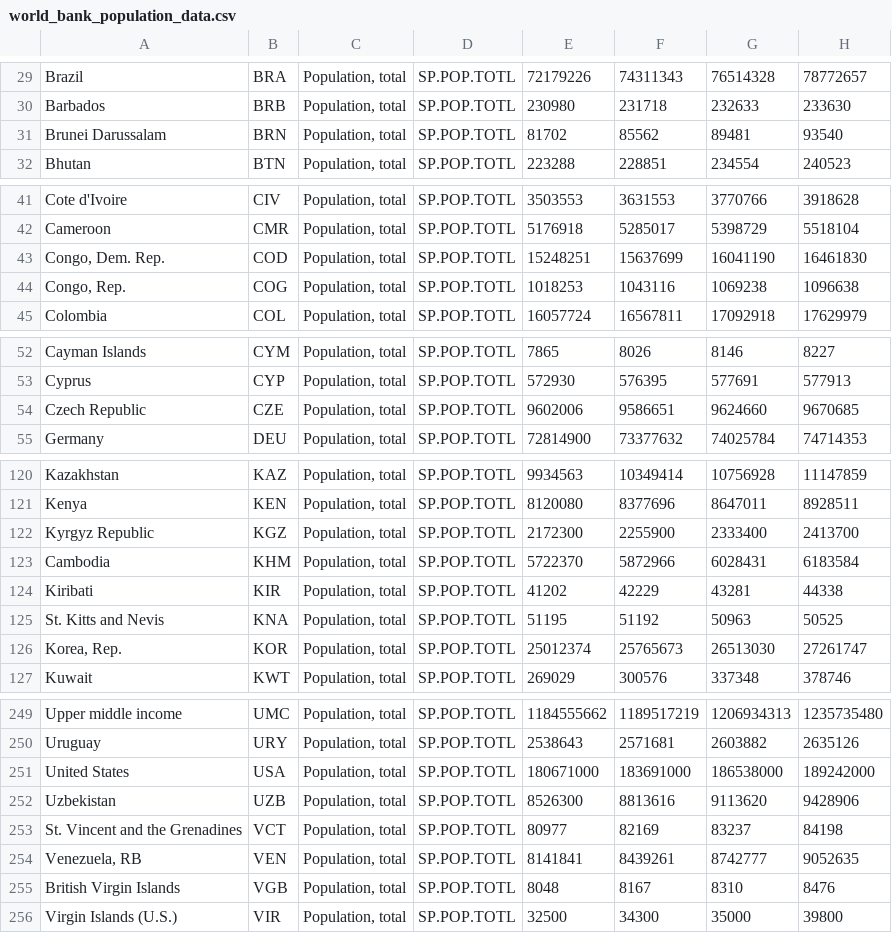
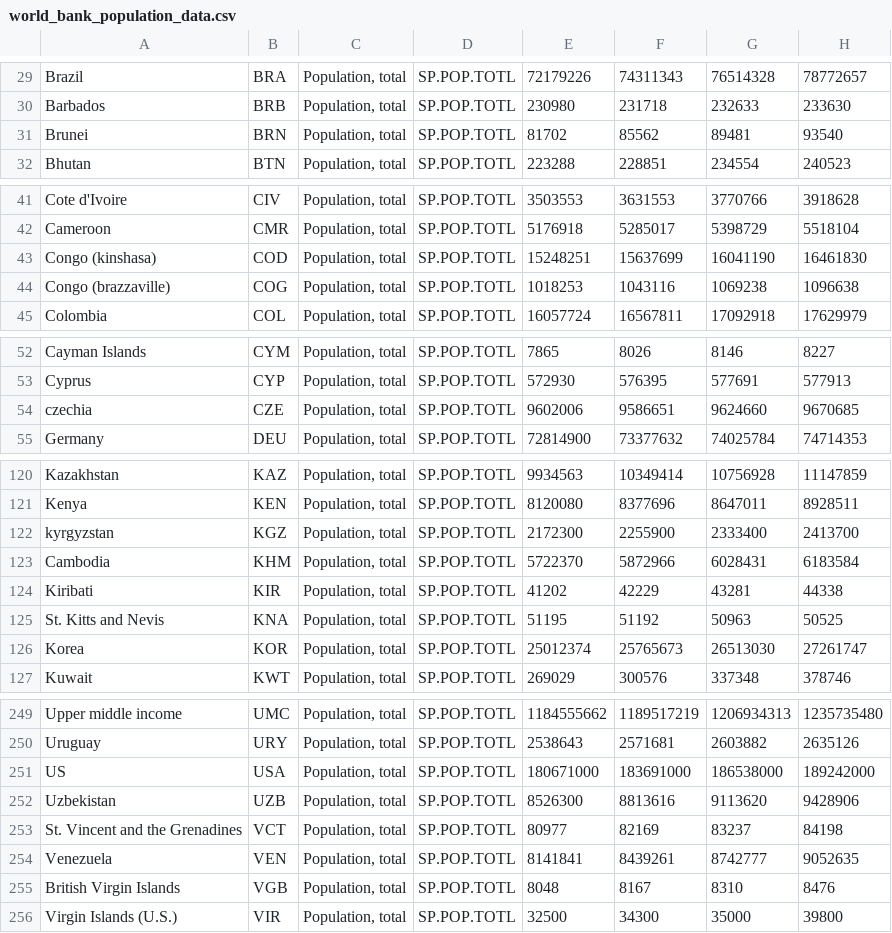
Before and after one commit to JindrichSoukup/covid19, a CSV file: world_bank_population_data.csv, drawn as a sheet; only a part is shown, gaps mark what is left out; the diff covers the shown part only; the diff names each change by its address in the sheet, - before the commit and + after, or states it on an @@ line.

Commit message:
update countries names to match the ones we have in dataset

```diff
--- a/world_bank_population_data.csv
+++ b/world_bank_population_data.csv
-A31: Brunei Darussalam
+A31: Brunei
-A43: Congo, Dem. Rep.
+A43: Congo (kinshasa)
-A44: Congo, Rep.
+A44: Congo (brazzaville)
-A54: Czech Republic
+A54: czechia
-A122: Kyrgyz Republic
+A122: kyrgyzstan
-A126: Korea, Rep.
+A126: Korea
-A251: United States
+A251: US
-A254: Venezuela, RB
+A254: Venezuela
```
Also changed, not shown: 5 edited cells elsewhere in this file.
